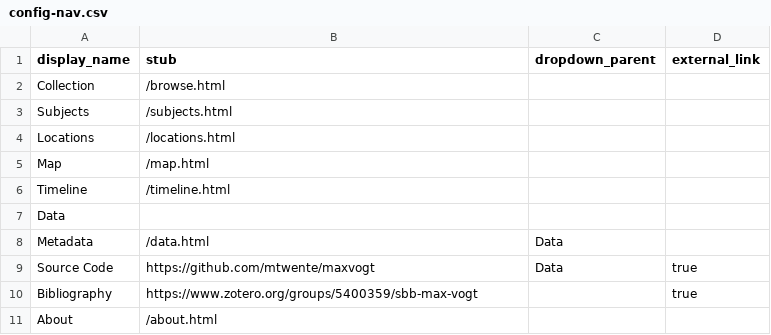
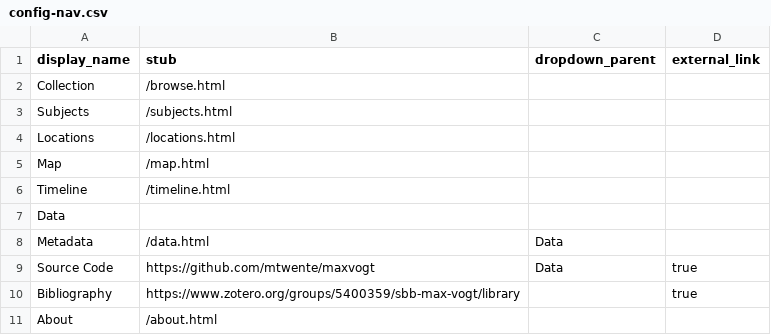
Before and after one commit to mtwente/maxvogt, a CSV file: _data/config-nav.csv, drawn as a sheet.

Commit message:
fix #12

```diff
--- a/_data/config-nav.csv
+++ b/_data/config-nav.csv
@@ -9,3 +9,3 @@ Metadata,/data.html,Data
 Source Code,https://github.com/mtwente/maxvogt,Data,true
-Bibliography,https://www.zotero.org/groups/5400359/sbb-max-vogt,,true
+Bibliography,https://www.zotero.org/groups/5400359/sbb-max-vogt/library,,true
 About,/about.html,
```
